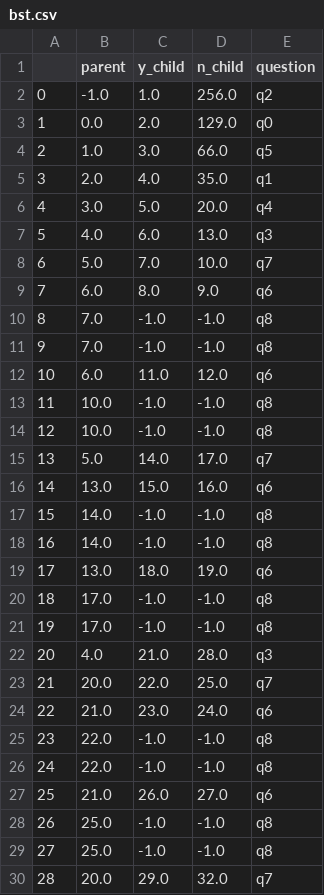
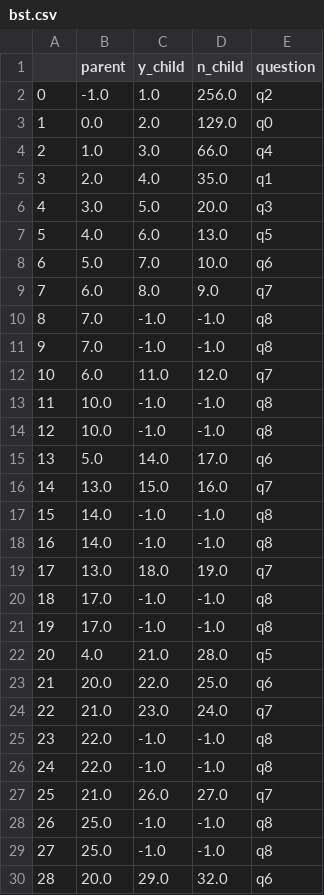
Before and after one commit to TMKklautau/animal_game_development, a CSV file: animal_game/dataframes/csv/bst.csv, drawn as a sheet; only a part is shown; the diff covers the shown part only.

```diff
--- a/animal_game/dataframes/csv/bst.csv
+++ b/animal_game/dataframes/csv/bst.csv
@@ -3,28 +3,28 @@
 1,0.0,2.0,129.0,q0
-2,1.0,3.0,66.0,q5
+2,1.0,3.0,66.0,q4
 3,2.0,4.0,35.0,q1
-4,3.0,5.0,20.0,q4
-5,4.0,6.0,13.0,q3
-6,5.0,7.0,10.0,q7
-7,6.0,8.0,9.0,q6
+4,3.0,5.0,20.0,q3
+5,4.0,6.0,13.0,q5
+6,5.0,7.0,10.0,q6
+7,6.0,8.0,9.0,q7
 8,7.0,-1.0,-1.0,q8
 9,7.0,-1.0,-1.0,q8
-10,6.0,11.0,12.0,q6
+10,6.0,11.0,12.0,q7
 11,10.0,-1.0,-1.0,q8
 12,10.0,-1.0,-1.0,q8
-13,5.0,14.0,17.0,q7
-14,13.0,15.0,16.0,q6
+13,5.0,14.0,17.0,q6
+14,13.0,15.0,16.0,q7
 15,14.0,-1.0,-1.0,q8
 16,14.0,-1.0,-1.0,q8
-17,13.0,18.0,19.0,q6
+17,13.0,18.0,19.0,q7
 18,17.0,-1.0,-1.0,q8
 19,17.0,-1.0,-1.0,q8
-20,4.0,21.0,28.0,q3
-21,20.0,22.0,25.0,q7
-22,21.0,23.0,24.0,q6
+20,4.0,21.0,28.0,q5
+21,20.0,22.0,25.0,q6
+22,21.0,23.0,24.0,q7
 23,22.0,-1.0,-1.0,q8
 24,22.0,-1.0,-1.0,q8
-25,21.0,26.0,27.0,q6
+25,21.0,26.0,27.0,q7
 26,25.0,-1.0,-1.0,q8
 27,25.0,-1.0,-1.0,q8
-28,20.0,29.0,32.0,q7
+28,20.0,29.0,32.0,q6
```
Also changed, not shown: 109 edited cells elsewhere in this file, animal_game/dataframes/csv/animals.csv, 4 other files.
